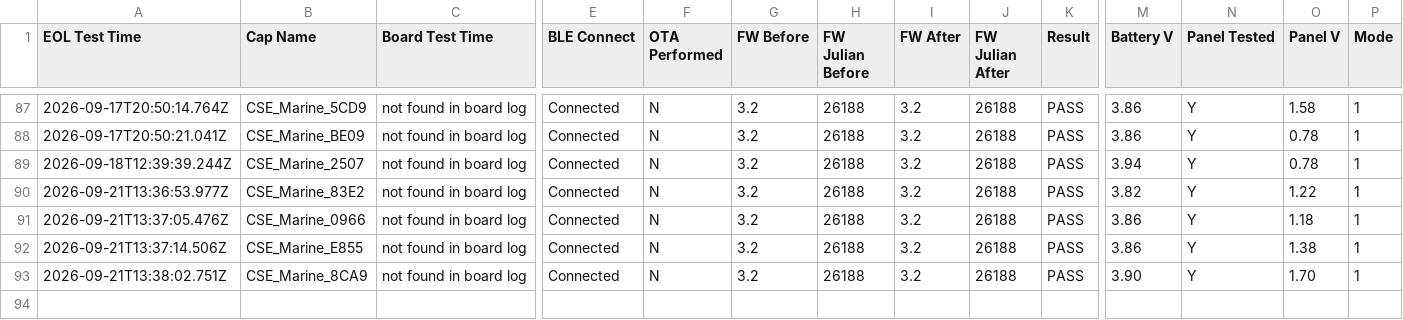
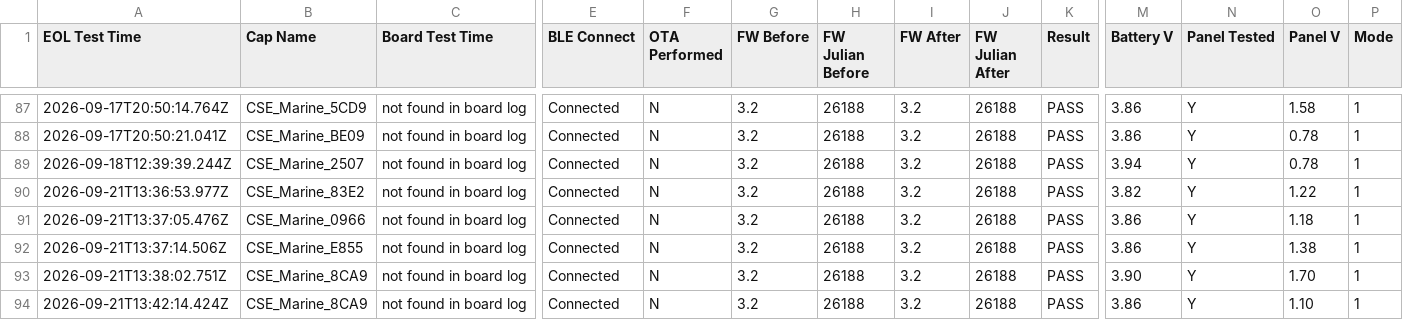
Before and after one commit to gmiedema-cse/cse-log-receiver-, a CSV file: EOL-testing/eol_test_log.csv, drawn as a sheet; only a part is shown, gaps mark what is left out; rows hold the shown columns only; the diff names each change by its address in the sheet, - before the commit and + after, or states it on an @@ line.

Commit message:
Update EOL test log (93 results)

```diff
--- a/EOL-testing/eol_test_log.csv
+++ b/EOL-testing/eol_test_log.csv
+row 94: 2026-09-21T13:42:14.424Z | CSE_Marine_8CA9 | not found in board log | Connected | N | 3.2 | 26188 | 3.2 | 26188 | PASS | 3.86 | Y | 1.10 | 1
```
